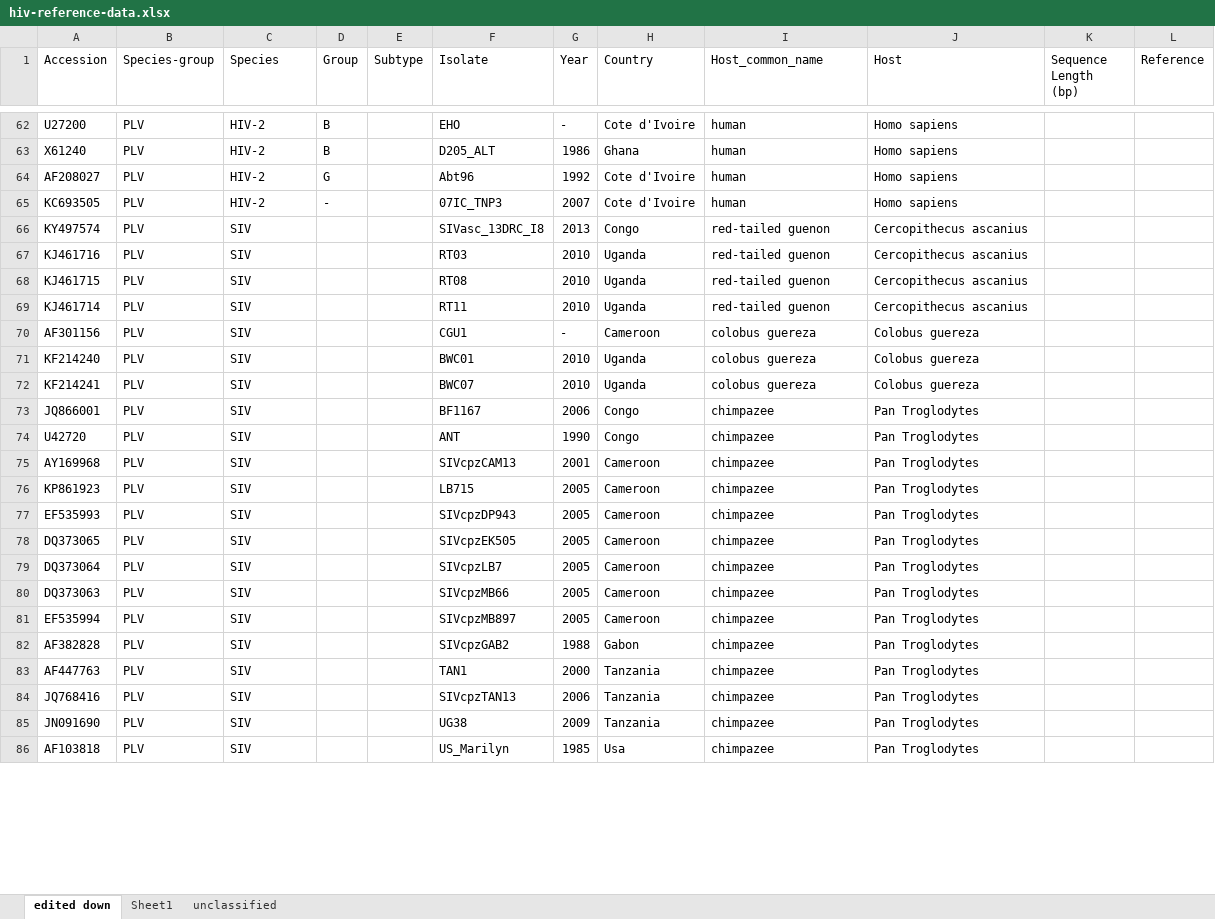
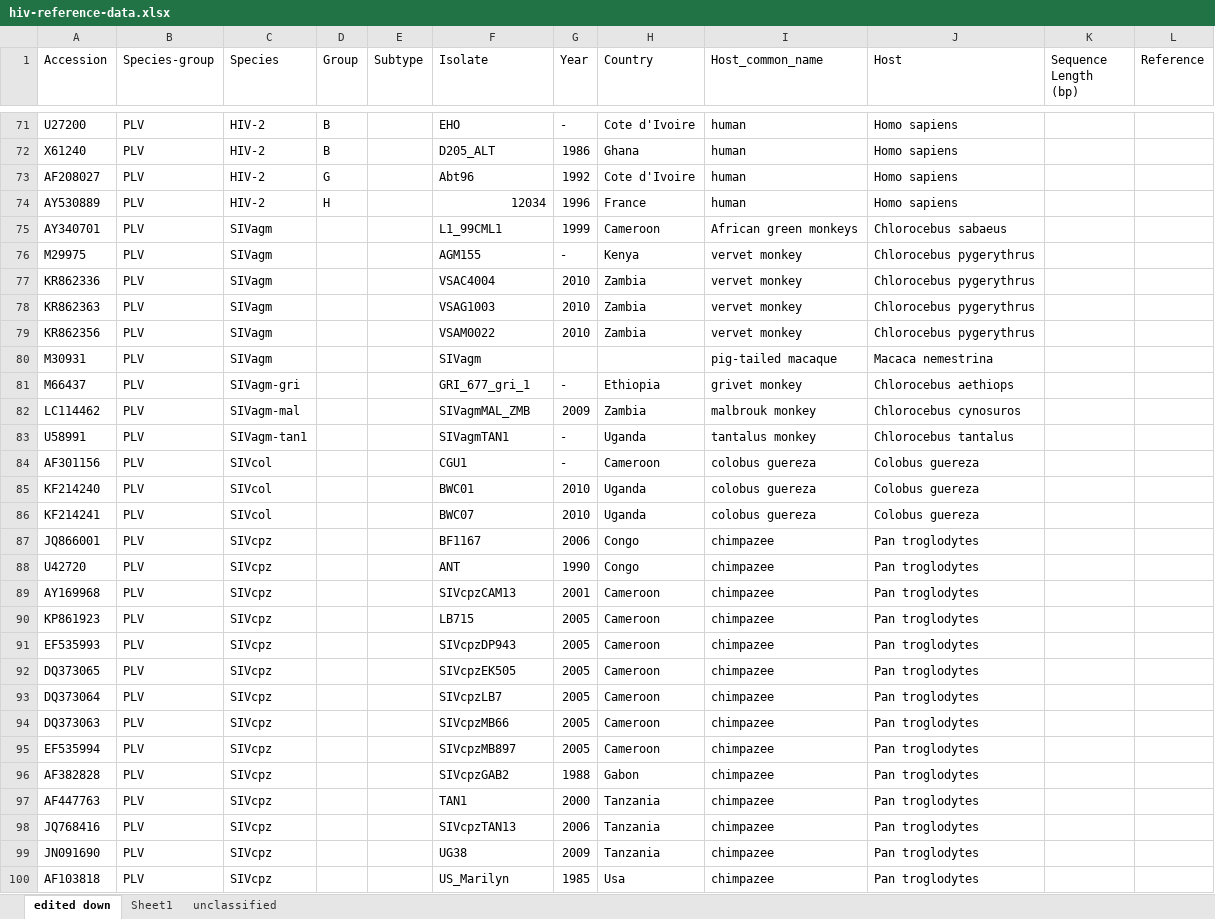
Before and after one commit to giffordlabcvr/HIV-GLUE, an Excel workbook: tabular/hiv-reference-data.xlsx, sheet edited down, drawn as a sheet; only a part is shown, gaps mark what is left out; values as stored, in another font and other column widths than the file's, no cell formats; removed rows and columns are numbered as before the commit, all else as after; the diff covers the shown part only; the diff names each change by its address in the sheet, - before the commit and + after, or states it on an @@ line.

Commit message:
Added SIV and non primate references

```diff
--- a/tabular/hiv-reference-data.xlsx (sheet edited down)
+++ b/tabular/hiv-reference-data.xlsx (sheet edited down)
@@ row 65 moved to row 67: KC693505 @@
-row 66: KY497574 | PLV | SIV |  |  | SIVasc_13DRC_I8 | 2013 | Congo | red-tailed guenon | Cercopithecus ascanius
-row 67: KJ461716 | PLV | SIV |  |  | RT03 | 2010 | Uganda | red-tailed guenon | Cercopithecus ascanius
-row 68: KJ461715 | PLV | SIV |  |  | RT08 | 2010 | Uganda | red-tailed guenon | Cercopithecus ascanius
-row 69: KJ461714 | PLV | SIV |  |  | RT11 | 2010 | Uganda | red-tailed guenon | Cercopithecus ascanius
@@ row 58 moved to row 74: AY530889 @@
+row 75: AY340701 | PLV | SIVagm |  |  | L1_99CML1 | 1999 | Cameroon | African green monkeys | Chlorocebus sabaeus
+row 76: M29975 | PLV | SIVagm |  |  | AGM155 | - | Kenya | vervet monkey | Chlorocebus pygerythrus
+row 77: KR862336 | PLV | SIVagm |  |  | VSAC4004 | 2010 | Zambia | vervet monkey | Chlorocebus pygerythrus
+row 78: KR862363 | PLV | SIVagm |  |  | VSAG1003 | 2010 | Zambia | vervet monkey | Chlorocebus pygerythrus
+row 79: KR862356 | PLV | SIVagm |  |  | VSAM0022 | 2010 | Zambia | vervet monkey | Chlorocebus pygerythrus
+row 80: M30931 | PLV | SIVagm |  |  | SIVagm |  |  | pig-tailed macaque | Macaca nemestrina
+row 81: M66437 | PLV | SIVagm-gri |  |  | GRI_677_gri_1 | - | Ethiopia | grivet monkey | Chlorocebus aethiops
+row 82: LC114462 | PLV | SIVagm-mal |  |  | SIVagmMAL_ZMB | 2009 | Zambia | malbrouk monkey | Chlorocebus cynosuros
+row 83: U58991 | PLV | SIVagm-tan1 |  |  | SIVagmTAN1 | - | Uganda | tantalus monkey | Chlorocebus tantalus
-C84:C86 (Species): SIV
+C84:C86 (Species): SIVcol
-C87:C100 (Species): SIV
+C87:C100 (Species): SIVcpz
-J87:J100 (Host): Pan Troglodytes
+J87:J100 (Host): Pan troglodytes
```
Also changed, not shown: 11 added rows, 16 removed rows, 9 moved rows and 41 edited cells elsewhere in this sheet, cell formats, 1 other file.
